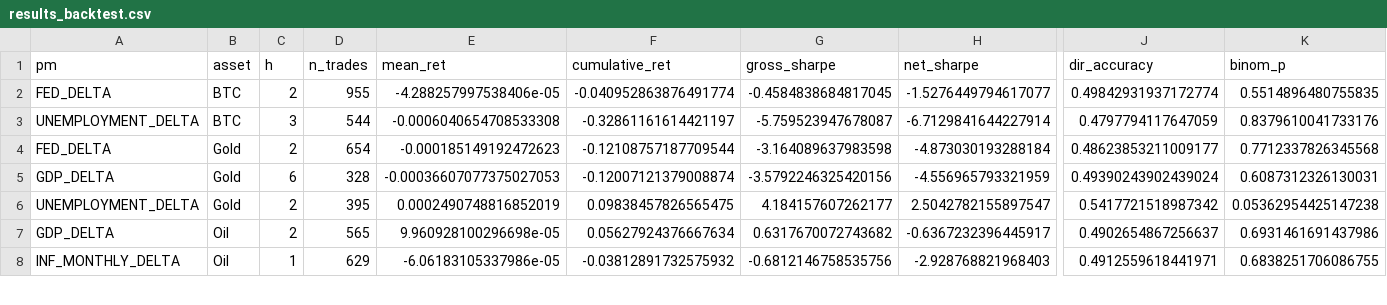
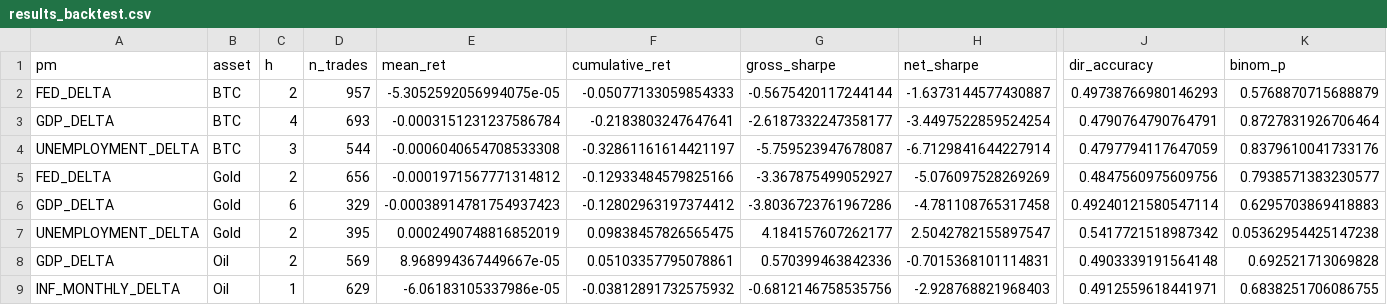
Before and after one commit to flyingduck0/ML_Seminar_Project, a CSV file: results/results_backtest.csv, drawn as a sheet; only a part is shown, gaps mark what is left out; addresses are those after the commit; rows hold the shown columns only; the diff covers the shown part only; the diff names each change by its address in the sheet, - before the commit and + after, or states it on an @@ line.

```diff
--- a/results/results_backtest.csv
+++ b/results/results_backtest.csv
-D2 (n_trades): 955
+D2 (n_trades): 957
-E2 (mean_ret): -4.288257997538406e-05
+E2 (mean_ret): -5.3052592056994075e-05
-F2 (cumulative_ret): -0.040952863876491774
+F2 (cumulative_ret): -0.05077133059854333
-G2 (gross_sharpe): -0.4584838684817045
+G2 (gross_sharpe): -0.5675420117244144
-H2 (net_sharpe): -1.5276449794617077
+H2 (net_sharpe): -1.6373144577430887
-J2 (dir_accuracy): 0.49842931937172774
+J2 (dir_accuracy): 0.49738766980146293
-K2 (binom_p): 0.5514896480755835
+K2 (binom_p): 0.5768870715688879
+row 3: GDP_DELTA | BTC | 4 | 693 | -0.0003151231237586784 | -0.2183803247647641 | -2.6187332247358177 | -3.4497522859524254 | 0.4790764790764791 | 0.8727831926706464
-D5 (n_trades): 654
+D5 (n_trades): 656
-E5 (mean_ret): -0.000185149192472623
+E5 (mean_ret): -0.0001971567771314812
-F5 (cumulative_ret): -0.12108757187709544
+F5 (cumulative_ret): -0.12933484579825166
-G5 (gross_sharpe): -3.164089637983598
+G5 (gross_sharpe): -3.367875499052927
-H5 (net_sharpe): -4.873030193288184
+H5 (net_sharpe): -5.076097528269269
-J5 (dir_accuracy): 0.48623853211009177
+J5 (dir_accuracy): 0.4847560975609756
-K5 (binom_p): 0.7712337826345568
+K5 (binom_p): 0.7938571383230577
-D6 (n_trades): 328
+D6 (n_trades): 329
-E6 (mean_ret): -0.00036607077375027053
+E6 (mean_ret): -0.00038914781754937423
-F6 (cumulative_ret): -0.12007121379008874
+F6 (cumulative_ret): -0.12802963197374412
-G6 (gross_sharpe): -3.5792246325420156
+G6 (gross_sharpe): -3.8036723761967286
-H6 (net_sharpe): -4.556965793321959
+H6 (net_sharpe): -4.781108765317458
-J6 (dir_accuracy): 0.49390243902439024
+J6 (dir_accuracy): 0.49240121580547114
-K6 (binom_p): 0.6087312326130031
+K6 (binom_p): 0.6295703869418883
-D8 (n_trades): 565
+D8 (n_trades): 569
-E8 (mean_ret): 9.960928100296698e-05
+E8 (mean_ret): 8.968994367449667e-05
-F8 (cumulative_ret): 0.05627924376667634
+F8 (cumulative_ret): 0.05103357795078861
-G8 (gross_sharpe): 0.6317670072743682
+G8 (gross_sharpe): 0.570399463842336
-H8 (net_sharpe): -0.6367232396445917
+H8 (net_sharpe): -0.7015368101114831
-J8 (dir_accuracy): 0.4902654867256637
+J8 (dir_accuracy): 0.4903339191564148
-K8 (binom_p): 0.6931461691437986
+K8 (binom_p): 0.692521713069828
```
Also changed, not shown: 1 added row, 1 removed row and 14 edited cells elsewhere in this file, results/current_signals.csv, results/results_irf.csv, 9 other files.
